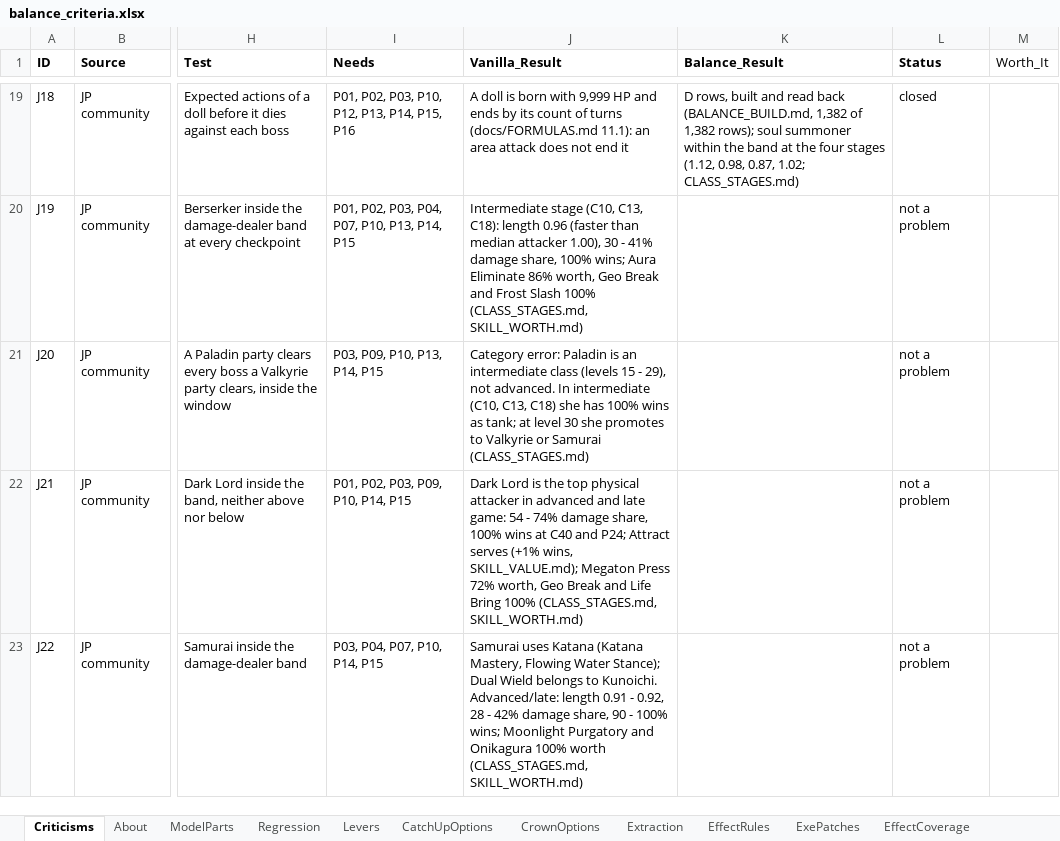
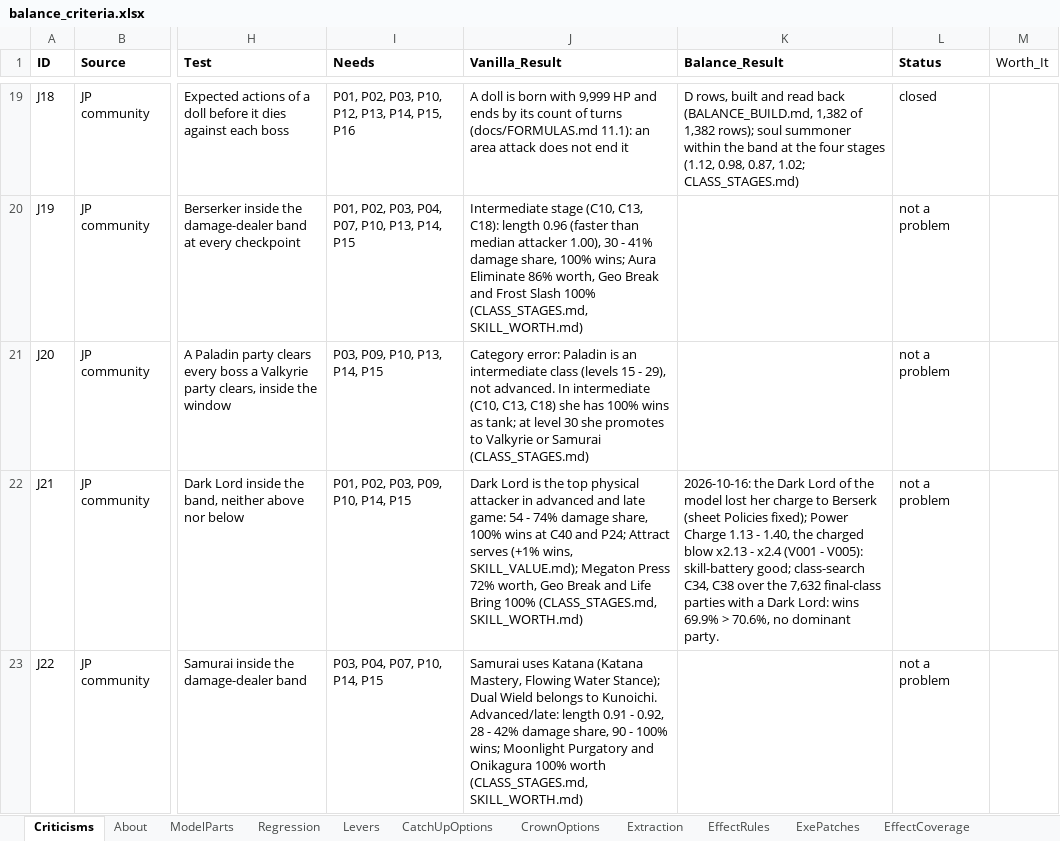
Before and after one commit to Asaad-E/DungeonTravelers_2_2_qol_balance_mod, an Excel workbook: data_tables/balance_criteria.xlsx, sheet Criticisms, drawn as a sheet; only a part is shown, gaps mark what is left out; values as stored, in another font and other column widths than the file's, no borders; the diff covers the shown part only; the diff names each change by its address in the sheet, - before the commit and + after, or states it on an @@ line.

Commit message:
docs: the skill niches in the player README, the register and the limits
README_Balance lists the Queen of Darkness and the skill changes of 2026-10-16; CONTRIBUTING the situational skills, the bag of the model and the mass tests; Criticisms F60, F71, J21, J23 carry the figures. skill-battery again on the current variant: 124 good, 93 niche, 14 dead, 16 hurts, 4 no effect. Raw figures of the mass tests stay out of git.

```diff
--- a/data_tables/balance_criteria.xlsx (sheet Criticisms)
+++ b/data_tables/balance_criteria.xlsx (sheet Criticisms)
-K22 (Balance_Result): (empty)
+K22 (Balance_Result): 2026-10-16: the Dark Lord of the model lost her charge to Berserk (sheet Policies fixed); Power Charge 1.13 - 1.40, the charged blow x2.13 - x2.4 (V001 - V005): skill-battery good; class-search C34, C38 over the 7,632 final-class parties with a Dark Lord: wins 69.9% > 70.6%, no dominant party.
```
Also changed, not shown: 3 edited cells elsewhere in this sheet, 6 other files.
